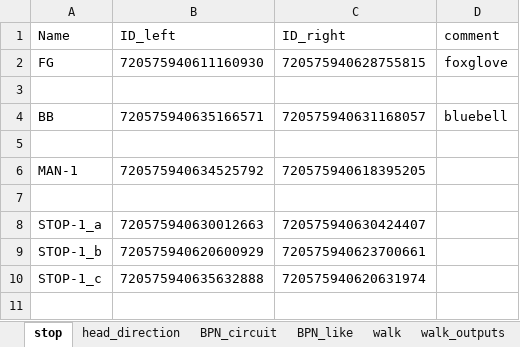
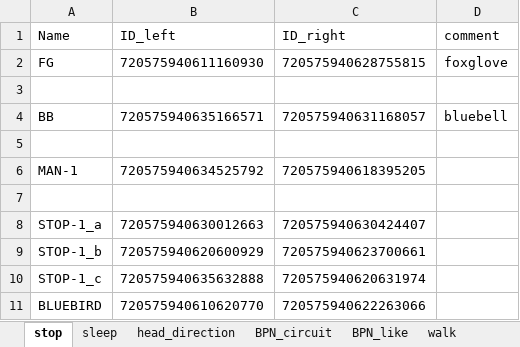
Before and after one commit to bidaye-lab/spiking_neural_network_model, an Excel workbook: flywire_ids_630.xlsx, sheet stop, drawn as a sheet; values as stored, in another font and other column widths than the file's, no borders; the diff names each change by its address in the sheet, - before the commit and + after, or states it on an @@ line.

```diff
--- a/flywire_ids_630.xlsx (sheet stop)
+++ b/flywire_ids_630.xlsx (sheet stop)
+sheet tab: sleep
+row 11: BLUEBIRD | 720575940610620770 | 720575940622263066
```
Also changed, not shown: sheet SEZ, sheet walk_outputs.
